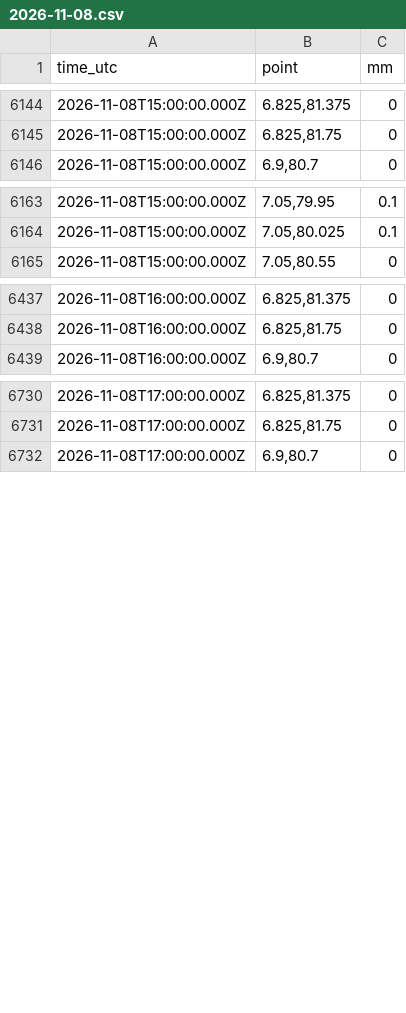
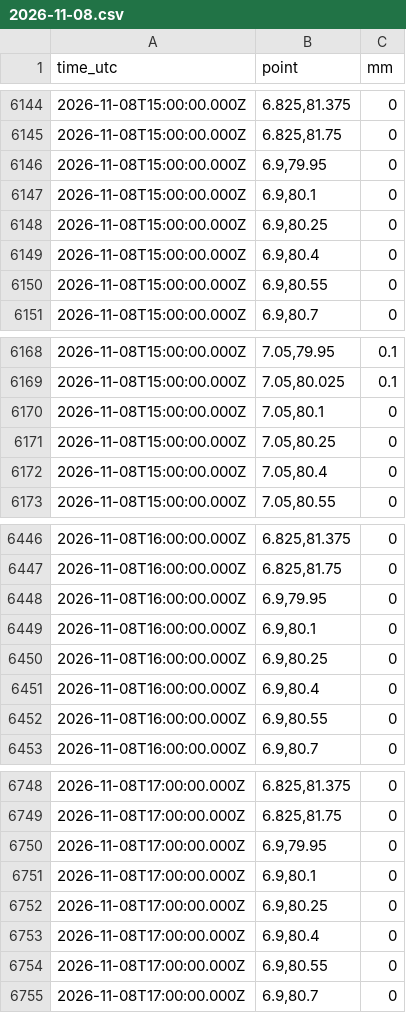
Before and after one commit to shakee93/sl-water-levels, a CSV file: rain/2026/2026-11-08.csv, drawn as a sheet; only a part is shown, gaps mark what is left out; the diff covers the shown part only.

```diff
--- a/rain/2026/2026-11-08.csv
+++ b/rain/2026/2026-11-08.csv
@@ -6145,2 +6145,7 @@ time_utc,point,mm
 2026-11-08T15:00:00.000Z,"6.825,81.75",0
+2026-11-08T15:00:00.000Z,"6.9,79.95",0
+2026-11-08T15:00:00.000Z,"6.9,80.1",0
+2026-11-08T15:00:00.000Z,"6.9,80.25",0
+2026-11-08T15:00:00.000Z,"6.9,80.4",0
+2026-11-08T15:00:00.000Z,"6.9,80.55",0
 2026-11-08T15:00:00.000Z,"6.9,80.7",0
@@ -6164,2 +6169,5 @@ time_utc,point,mm
 2026-11-08T15:00:00.000Z,"7.05,80.025",0.1
+2026-11-08T15:00:00.000Z,"7.05,80.1",0
+2026-11-08T15:00:00.000Z,"7.05,80.25",0
+2026-11-08T15:00:00.000Z,"7.05,80.4",0
 2026-11-08T15:00:00.000Z,"7.05,80.55",0
@@ -6438,2 +6447,7 @@ time_utc,point,mm
 2026-11-08T16:00:00.000Z,"6.825,81.75",0
+2026-11-08T16:00:00.000Z,"6.9,79.95",0
+2026-11-08T16:00:00.000Z,"6.9,80.1",0
+2026-11-08T16:00:00.000Z,"6.9,80.25",0
+2026-11-08T16:00:00.000Z,"6.9,80.4",0
+2026-11-08T16:00:00.000Z,"6.9,80.55",0
 2026-11-08T16:00:00.000Z,"6.9,80.7",0
@@ -6731,2 +6749,7 @@ time_utc,point,mm
 2026-11-08T17:00:00.000Z,"6.825,81.75",0
+2026-11-08T17:00:00.000Z,"6.9,79.95",0
+2026-11-08T17:00:00.000Z,"6.9,80.1",0
+2026-11-08T17:00:00.000Z,"6.9,80.25",0
+2026-11-08T17:00:00.000Z,"6.9,80.4",0
+2026-11-08T17:00:00.000Z,"6.9,80.55",0
 2026-11-08T17:00:00.000Z,"6.9,80.7",0
```
Also changed, not shown: 18 added rows and 13 edited cells elsewhere in this file, 3 other files.
